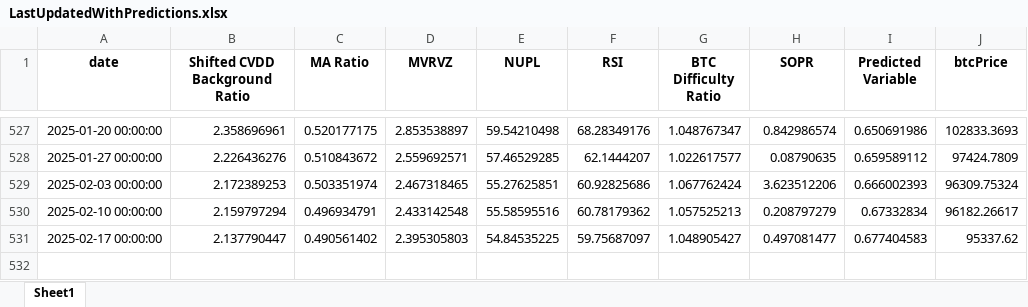
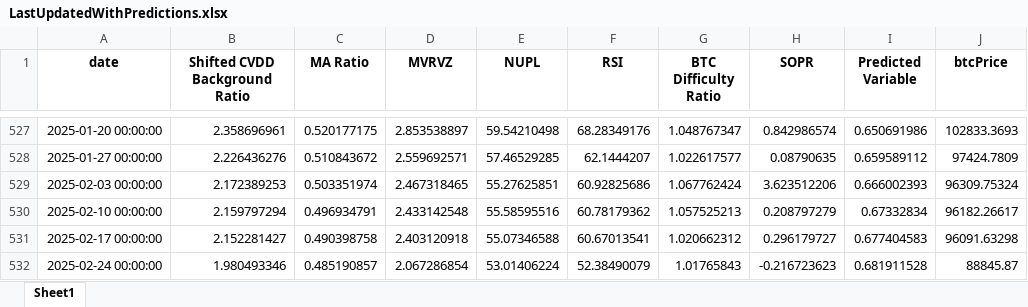
Before and after one commit to BenjiFaccin/eclipsev2, an Excel workbook: static/assets/LastUpdatedWithPredictions.xlsx, sheet Sheet1, drawn as a sheet; only a part is shown, gaps mark what is left out; values as stored, in another font and other column widths than the file's, no borders; the diff names each change by its address in the sheet, - before the commit and + after, or states it on an @@ line.

Commit message:
Weekly update Eclipse 26/2/25

```diff
--- a/static/assets/LastUpdatedWithPredictions.xlsx (sheet Sheet1)
+++ b/static/assets/LastUpdatedWithPredictions.xlsx (sheet Sheet1)
-B531 (Shifted CVDD Background Ratio): 2.137790447
+B531 (Shifted CVDD Background Ratio): 2.152281427
-C531 (MA Ratio): 0.490561402
+C531 (MA Ratio): 0.490398758
-D531 (MVRVZ): 2.395305803
+D531 (MVRVZ): 2.403120918
-E531 (NUPL): 54.84535225
+E531 (NUPL): 55.07346588
-F531 (RSI): 59.75687097
+F531 (RSI): 60.67013541
-G531 (BTC Difficulty Ratio): 1.048905427
+G531 (BTC Difficulty Ratio): 1.020662312
-H531 (SOPR): 0.497081477
+H531 (SOPR): 0.296179727
-J531 (btcPrice): 95337.62
+J531 (btcPrice): 96091.63298
+row 532: 2025-02-24 00:00:00 | 1.980493346 | 0.485190857 | 2.067286854 | 53.01406224 | 52.38490079 | 1.01765843 | -0.216723623 | 0.681911528 | 88845.87
```
